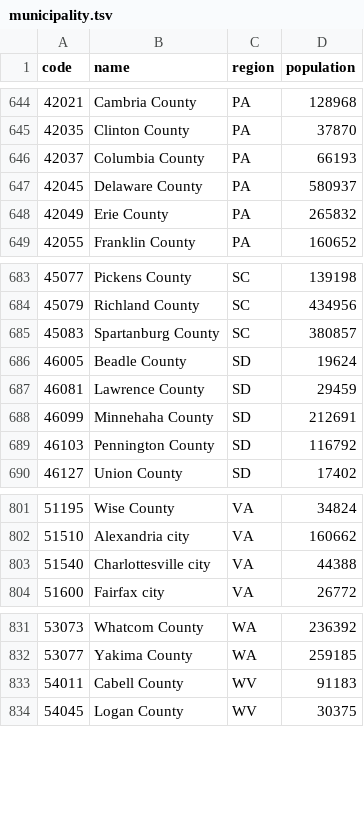
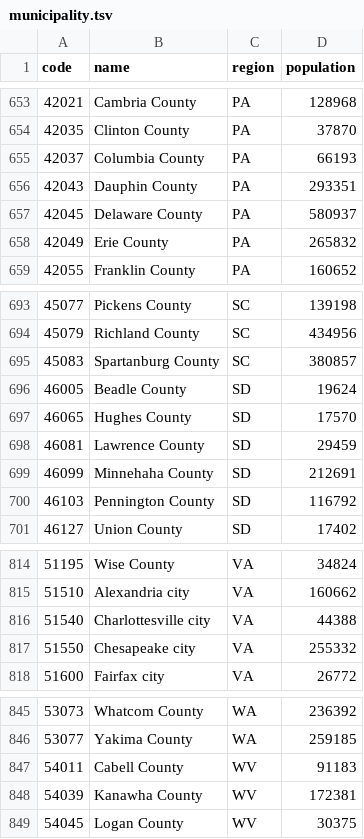
Before and after one commit to larvit/fejkdata, a TSV file: data/geo/US/municipality.tsv, drawn as a sheet; only a part is shown, gaps mark what is left out; the diff covers the shown part only; the diff names each change by its address in the sheet, - before the commit and + after, or states it on an @@ line.

```diff
--- a/data/geo/US/municipality.tsv
+++ b/data/geo/US/municipality.tsv
+row 656: 42043 | Dauphin County | PA | 293351
+row 697: 46065 | Hughes County | SD | 17570
+row 817: 51550 | Chesapeake city | VA | 255332
+row 848: 54039 | Kanawha County | WV | 172381
```
Also changed, not shown: 11 added rows elsewhere in this file, data/geo/US/locality.tsv, data/geo/US/postal-code.tsv, 6 other files.
